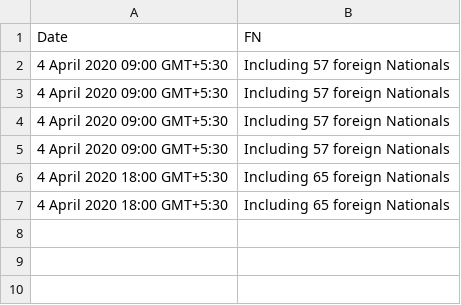
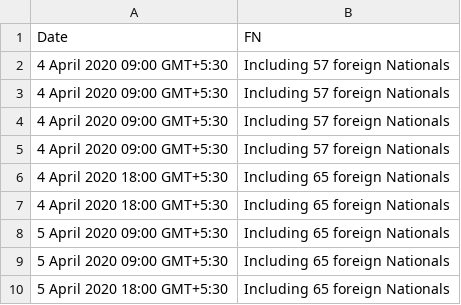
Before and after one commit to iirs-students/covid-19, a CSV file: extra_data.csv, drawn as a sheet.

```diff
--- a/extra_data.csv
+++ b/extra_data.csv
@@ -7 +7,4 @@ Date,FN
 "4 April 2020 18:00 GMT+5:30","Including 65 foreign Nationals"
+"5 April 2020 09:00 GMT+5:30","Including 65 foreign Nationals"
+"5 April 2020 09:00 GMT+5:30","Including 65 foreign Nationals"
+"5 April 2020 18:00 GMT+5:30","Including 65 foreign Nationals"
```
Also changed, not shown: Cured - 25_03_2020.csv, Death 25_03_2020.csv, 3 other files.
